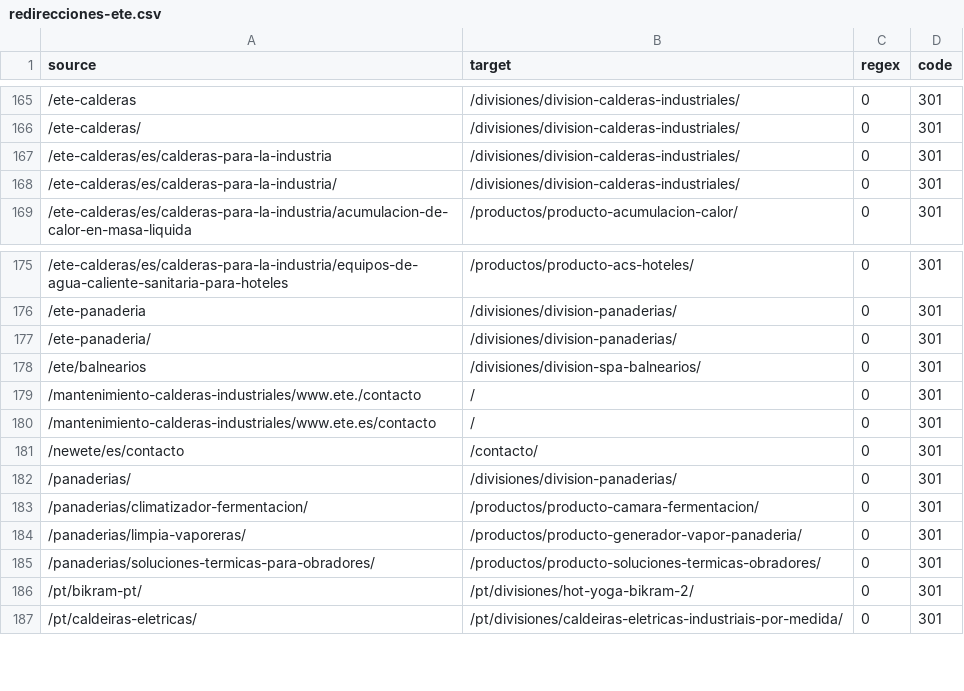
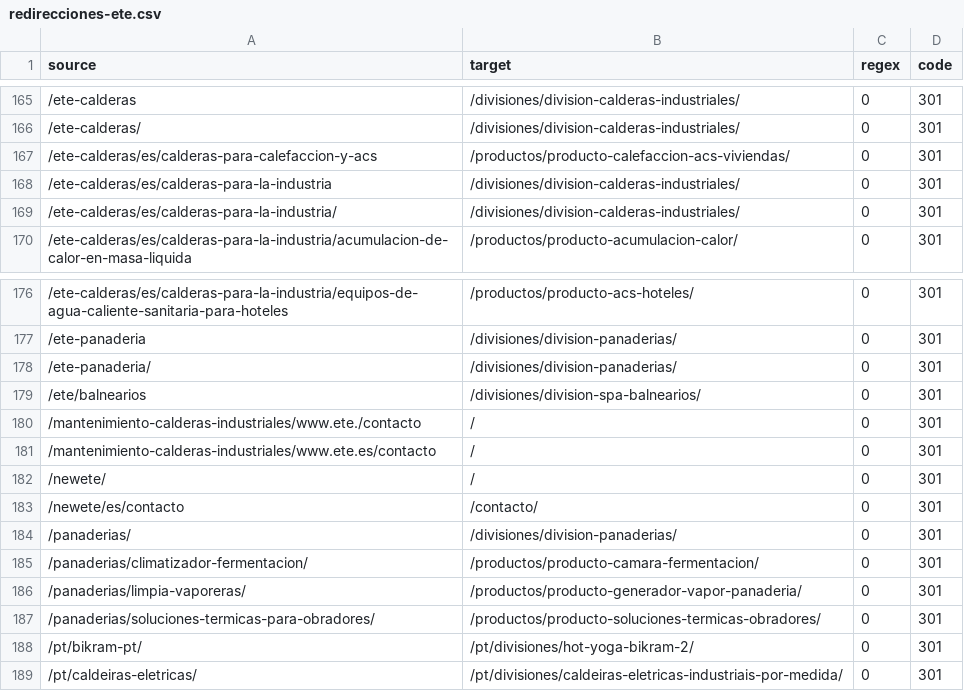
Before and after one commit to codingmorganjuan/ete.es, a CSV file: docs/redirecciones-ete.csv, drawn as a sheet; only a part is shown, gaps mark what is left out; the diff names each change by its address in the sheet, - before the commit and + after, or states it on an @@ line.

```diff
--- a/docs/redirecciones-ete.csv
+++ b/docs/redirecciones-ete.csv
+row 167: /ete-calderas/es/calderas-para-calefaccion-y-acs | /productos/producto-calefaccion-acs-viviendas/ | 0 | 301
+row 182: /newete/ | / | 0 | 301
```
Also changed, not shown: docs/comparativa-escrapeo-ete.csv.
